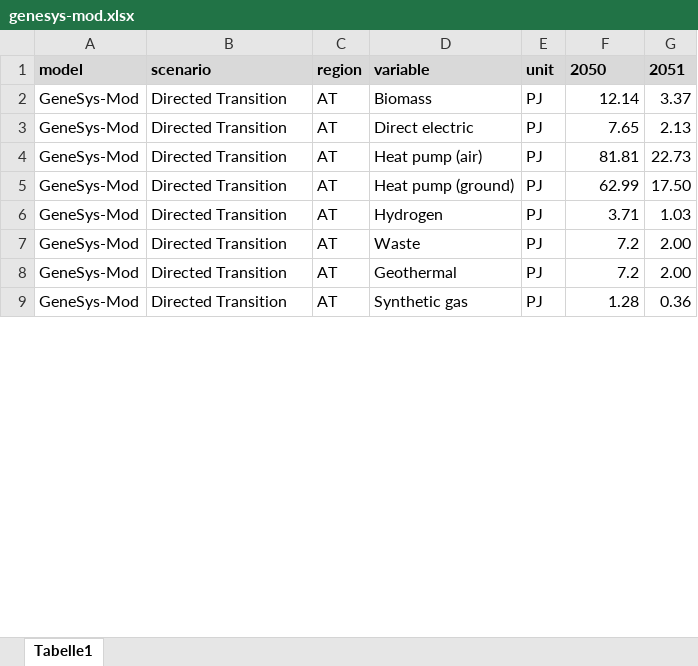
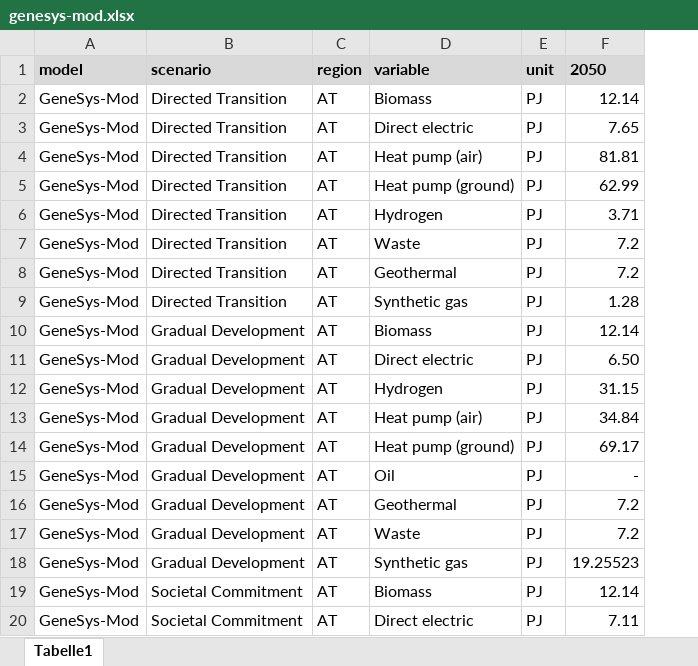
Before and after one commit to sebastianzwickl/downscaling-paper, an Excel workbook: model/data/genesys-mod.xlsx, sheet Tabelle1, drawn as a sheet; only a part is shown; values as stored, in another font and other column widths than the file's, no borders; table styles not drawn; removed rows and columns are numbered as before the commit, all else as after; the diff covers the shown part only; the diff names each change by its address in the sheet, - before the commit and + after, or states it on an @@ line.

Commit message:
minor changes in model

```diff
--- a/model/data/genesys-mod.xlsx (sheet Tabelle1)
+++ b/model/data/genesys-mod.xlsx (sheet Tabelle1)
-column G (2051), rows 2-9: 3.37 | 2.13 | 22.73 | 17.50 | 1.03 | 2.00 | 2.00 | 0.36
+row 10: GeneSys-Mod | Gradual Development | AT | Biomass | PJ | 12.14
+row 11: GeneSys-Mod | Gradual Development | AT | Direct electric | PJ | 6.50
+row 12: GeneSys-Mod | Gradual Development | AT | Hydrogen | PJ | 31.15
+row 13: GeneSys-Mod | Gradual Development | AT | Heat pump (air) | PJ | 34.84
+row 14: GeneSys-Mod | Gradual Development | AT | Heat pump (ground) | PJ | 69.17
+row 15: GeneSys-Mod | Gradual Development | AT | Oil | PJ | -
+row 16: GeneSys-Mod | Gradual Development | AT | Geothermal | PJ | 7.2
+row 17: GeneSys-Mod | Gradual Development | AT | Waste | PJ | 7.2
+row 18: GeneSys-Mod | Gradual Development | AT | Synthetic gas | PJ | 19.25523
+row 19: GeneSys-Mod | Societal Commitment | AT | Biomass | PJ | 12.14
+row 20: GeneSys-Mod | Societal Commitment | AT | Direct electric | PJ | 7.11
```
Also changed, not shown: 16 added rows elsewhere in this sheet, hidden cells, 34 other files.
